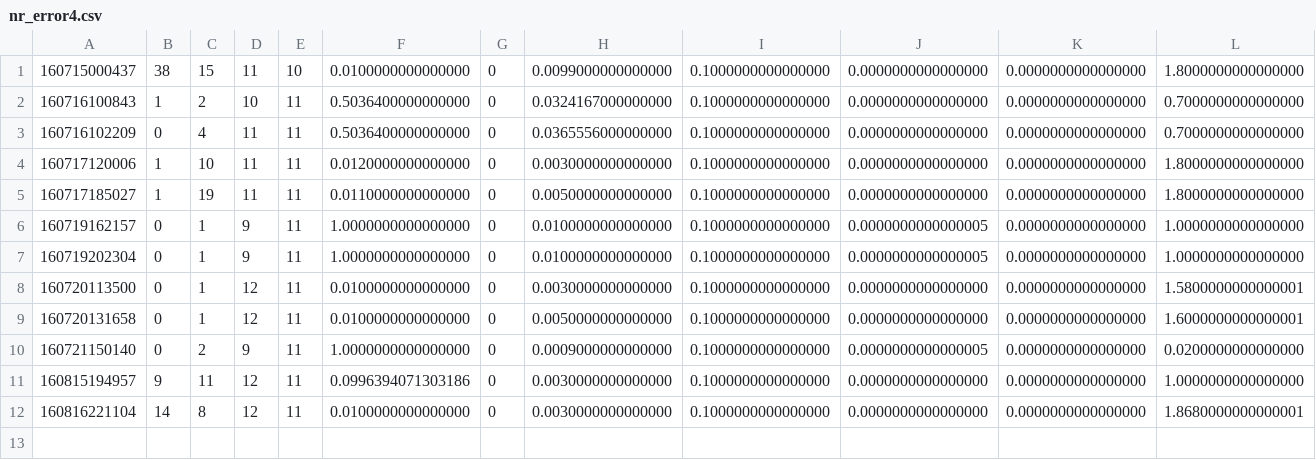
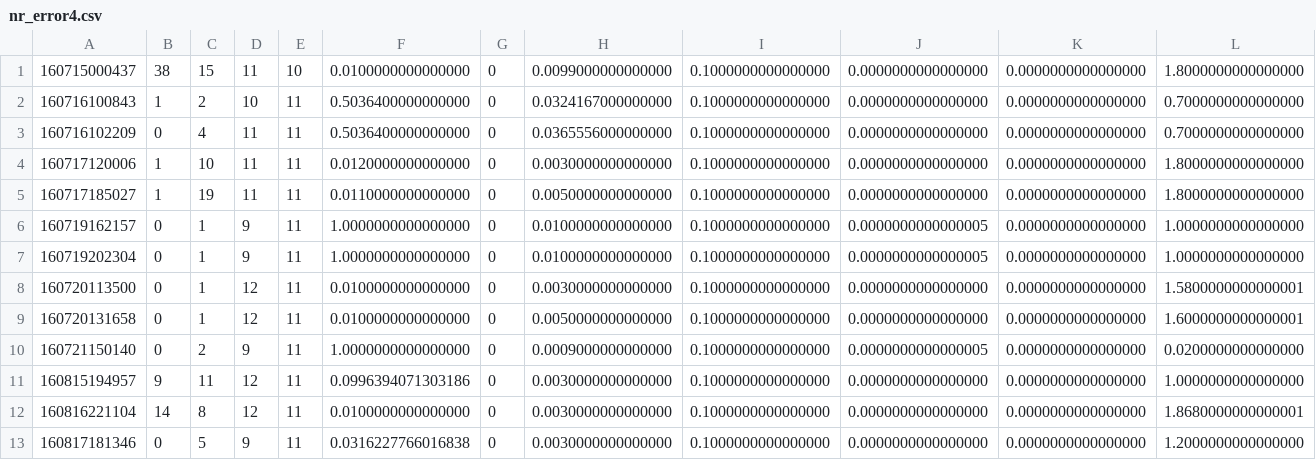
Before and after one commit to og113/worldline, a CSV file: results/nr/nr_error4.csv, drawn as a sheet; only a part is shown; rows hold the shown columns only; the diff names each change by its address in the sheet, - before the commit and + after, or states it on an @@ line.

Commit message:
added results and reports

```diff
--- a/results/nr/nr_error4.csv
+++ b/results/nr/nr_error4.csv
+row 13: 160817181346 | 0 | 5 | 9 | 11 | 0.0316227766016838 | 0 | 0.0030000000000000 | 0.1000000000000000 | 0.0000000000000000 | 0.0000000000000000 | 1.2000000000000000
```
Also changed, not shown: 2 other files.
